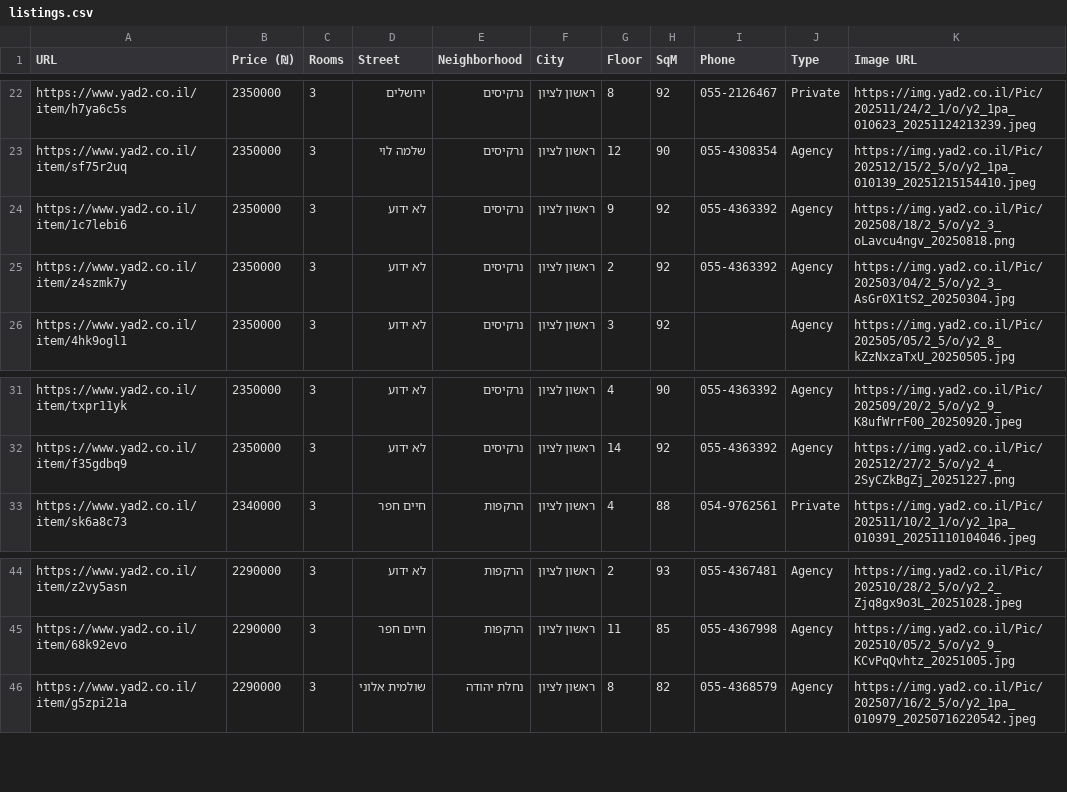
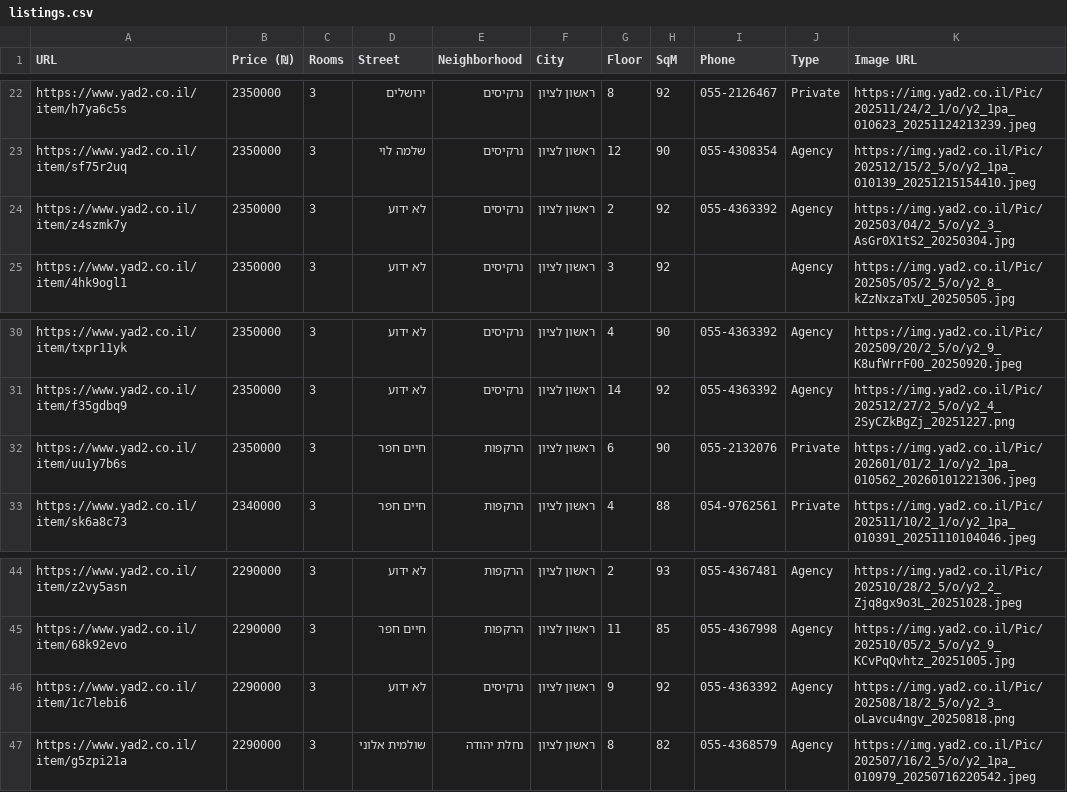
Before and after one commit to ziv9529/real-estate-tracker, a CSV file: listings.csv, drawn as a sheet; only a part is shown, gaps mark what is left out.

```diff
--- a/listings.csv
+++ b/listings.csv
@@ -23,3 +23,2 @@ https://www.yad2.co.il/item/h7ya6c5s,2350000,3,ירושלים,נרקיסים,ר
 https://www.yad2.co.il/item/sf75r2uq,2350000,3,שלמה לוי,נרקיסים,ראשון לציון,12,90,055-4308354,Agency,https://img.yad2.co.il/Pic/202512/15/2_5/o/y2_1pa_010139_20251215154410.jpeg
-https://www.yad2.co.il/item/1c7lebi6,2350000,3,לא ידוע,נרקיסים,ראשון לציון,9,92,055-4363392,Agency,https://img.yad2.co.il/Pic/202508/18/2_5/o/y2_3_oLavcu4ngv_20250818.png
 https://www.yad2.co.il/item/z4szmk7y,2350000,3,לא ידוע,נרקיסים,ראשון לציון,2,92,055-4363392,Agency,https://img.yad2.co.il/Pic/202503/04/2_5/o/y2_3_AsGr0X1tS2_20250304.jpg
@@ -32,2 +31,3 @@ https://www.yad2.co.il/item/txpr11yk,2350000,3,לא ידוע,נרקיסים,רא
 https://www.yad2.co.il/item/f35gdbq9,2350000,3,לא ידוע,נרקיסים,ראשון לציון,14,92,055-4363392,Agency,https://img.yad2.co.il/Pic/202512/27/2_5/o/y2_4_2SyCZkBgZj_20251227.png
+https://www.yad2.co.il/item/uu1y7b6s,2350000,3,חיים חפר,הרקפות,ראשון לציון,6,90,055-2132076,Private,https://img.yad2.co.il/Pic/202601/01/2_1/o/y2_1pa_010562_20260101221306.jpeg
 https://www.yad2.co.il/item/sk6a8c73,2340000,3,חיים חפר,הרקפות,ראשון לציון,4,88,054-9762561,Private,https://img.yad2.co.il/Pic/202511/10/2_1/o/y2_1pa_010391_20251110104046.jpeg
@@ -45,2 +45,3 @@ https://www.yad2.co.il/item/z2vy5asn,2290000,3,לא ידוע,הרקפות,ראש
 https://www.yad2.co.il/item/68k92evo,2290000,3,חיים חפר,הרקפות,ראשון לציון,11,85,055-4367998,Agency,https://img.yad2.co.il/Pic/202510/05/2_5/o/y2_9_KCvPqQvhtz_20251005.jpg
+https://www.yad2.co.il/item/1c7lebi6,2290000,3,לא ידוע,נרקיסים,ראשון לציון,9,92,055-4363392,Agency,https://img.yad2.co.il/Pic/202508/18/2_5/o/y2_3_oLavcu4ngv_20250818.png
 https://www.yad2.co.il/item/g5zpi21a,2290000,3,שולמית אלוני,נחלת יהודה,ראשון לציון,8,82,055-4368579,Agency,https://img.yad2.co.il/Pic/202507/16/2_5/o/y2_1pa_010979_20250716220542.jpeg
```
Also changed, not shown: 3 other files.
